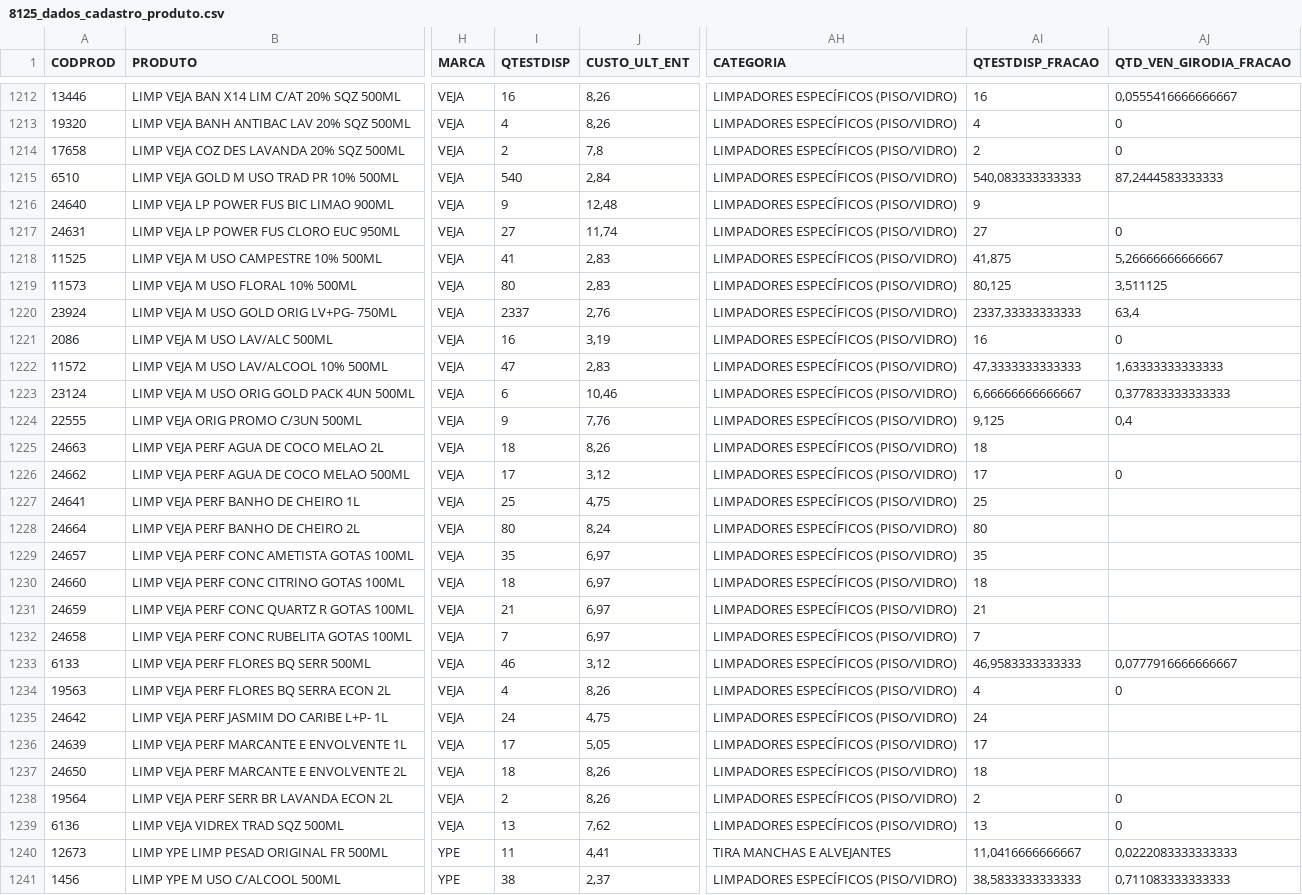
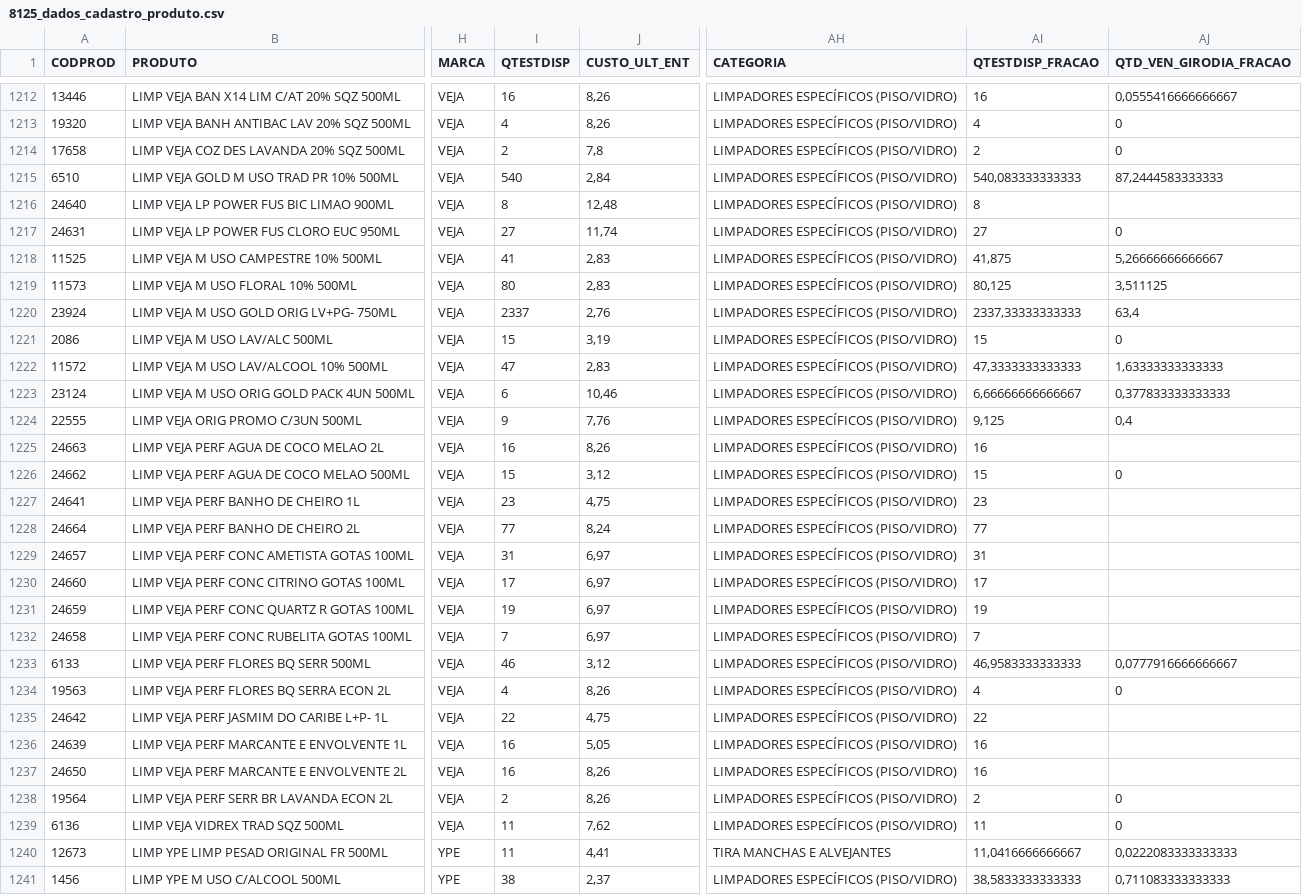
Before and after one commit to lucasrecreio/calculadora_preco, a CSV file: 8125_dados_cadastro_produto.csv, drawn as a sheet; only a part is shown, gaps mark what is left out; the diff covers the shown part only; the diff names each change by its address in the sheet, - before the commit and + after, or states it on an @@ line.

Commit message:
Add files via upload

```diff
--- a/8125_dados_cadastro_produto.csv
+++ b/8125_dados_cadastro_produto.csv
-I1216 (QTESTDISP): 9
+I1216 (QTESTDISP): 8
-AI1216 (QTESTDISP_FRACAO): 9
+AI1216 (QTESTDISP_FRACAO): 8
-I1221 (QTESTDISP): 16
+I1221 (QTESTDISP): 15
-AI1221 (QTESTDISP_FRACAO): 16
+AI1221 (QTESTDISP_FRACAO): 15
-I1225 (QTESTDISP): 18
+I1225 (QTESTDISP): 16
-AI1225 (QTESTDISP_FRACAO): 18
+AI1225 (QTESTDISP_FRACAO): 16
-I1226 (QTESTDISP): 17
+I1226 (QTESTDISP): 15
-AI1226 (QTESTDISP_FRACAO): 17
+AI1226 (QTESTDISP_FRACAO): 15
-I1227 (QTESTDISP): 25
+I1227 (QTESTDISP): 23
-AI1227 (QTESTDISP_FRACAO): 25
+AI1227 (QTESTDISP_FRACAO): 23
-I1228 (QTESTDISP): 80
+I1228 (QTESTDISP): 77
-AI1228 (QTESTDISP_FRACAO): 80
+AI1228 (QTESTDISP_FRACAO): 77
-I1229 (QTESTDISP): 35
+I1229 (QTESTDISP): 31
-AI1229 (QTESTDISP_FRACAO): 35
+AI1229 (QTESTDISP_FRACAO): 31
-I1230 (QTESTDISP): 18
+I1230 (QTESTDISP): 17
-AI1230 (QTESTDISP_FRACAO): 18
+AI1230 (QTESTDISP_FRACAO): 17
-I1231 (QTESTDISP): 21
+I1231 (QTESTDISP): 19
-AI1231 (QTESTDISP_FRACAO): 21
+AI1231 (QTESTDISP_FRACAO): 19
-I1235 (QTESTDISP): 24
+I1235 (QTESTDISP): 22
-AI1235 (QTESTDISP_FRACAO): 24
+AI1235 (QTESTDISP_FRACAO): 22
-I1236 (QTESTDISP): 17
+I1236 (QTESTDISP): 16
-AI1236 (QTESTDISP_FRACAO): 17
+AI1236 (QTESTDISP_FRACAO): 16
-I1237 (QTESTDISP): 18
+I1237 (QTESTDISP): 16
-AI1237 (QTESTDISP_FRACAO): 18
+AI1237 (QTESTDISP_FRACAO): 16
-I1239 (QTESTDISP): 13
+I1239 (QTESTDISP): 11
-AI1239 (QTESTDISP_FRACAO): 13
+AI1239 (QTESTDISP_FRACAO): 11
```
Also changed, not shown: 118 edited cells elsewhere in this file.
